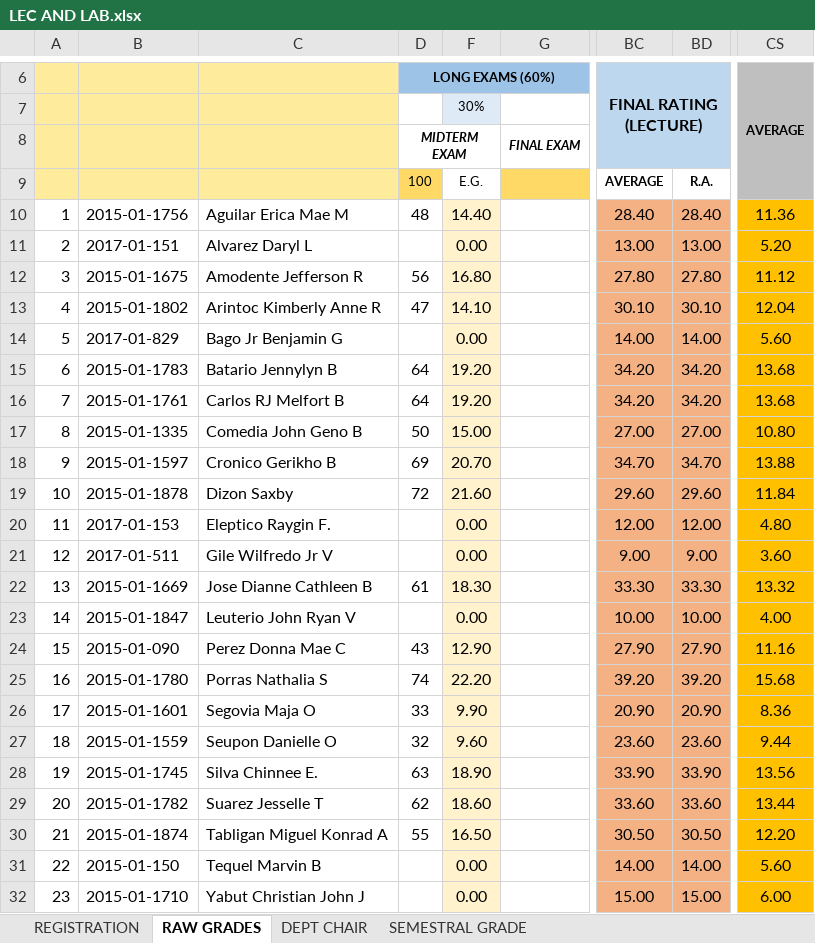
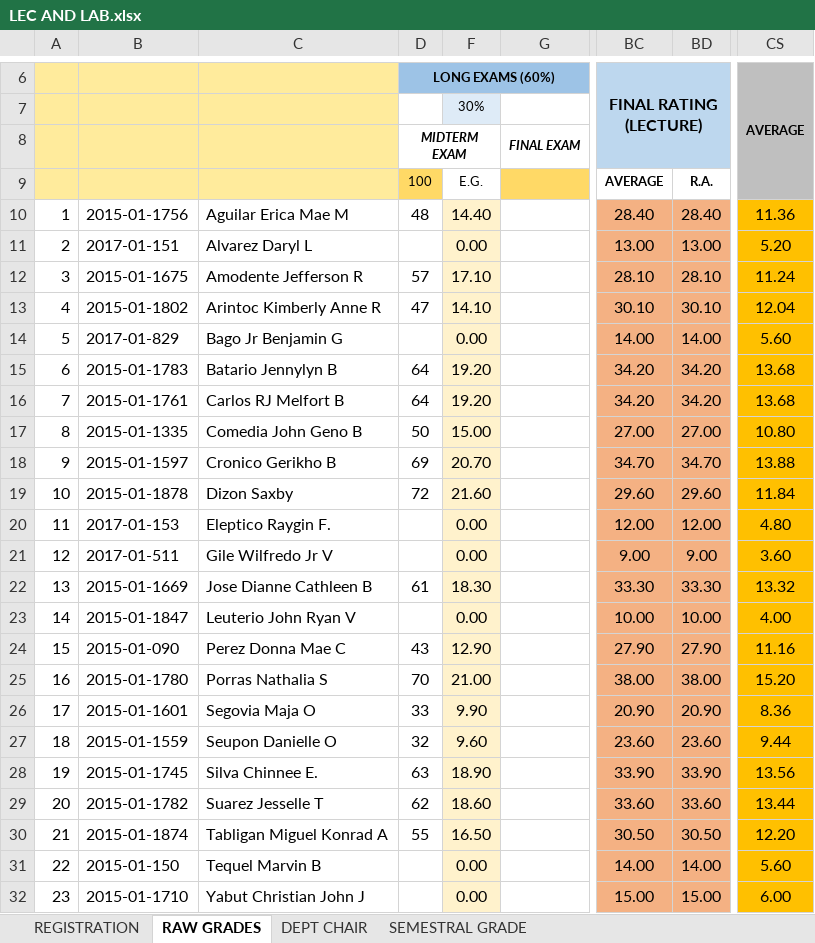
Before and after one commit to ghilo17/Grading-Sheets-First-Sem-2017-2018, an Excel workbook: DCIT 65 - CS 3C/LEC AND LAB.xlsx, sheet RAW GRADES, drawn as a sheet; only a part is shown, gaps mark what is left out; values as stored, in another font and other column widths than the file's, no borders; conditional formats not drawn; the diff names each change by its address in the sheet, - before the commit and + after, or states it on an @@ line.

```diff
--- a/DCIT 65 - CS 3C/LEC AND LAB.xlsx (sheet RAW GRADES)
+++ b/DCIT 65 - CS 3C/LEC AND LAB.xlsx (sheet RAW GRADES)
-D12 (LONG EXAMS (60%)): 56
+D12 (LONG EXAMS (60%)): 57
-F12: 16.80
+F12: 17.10
-BC12 (FINAL RATING (LECTURE)): 27.80
+BC12 (FINAL RATING (LECTURE)): 28.10
-BD12: 27.80
+BD12: 28.10
-CS12 (AVERAGE): 11.12
+CS12 (AVERAGE): 11.24
-D25 (LONG EXAMS (60%)): 74
+D25 (LONG EXAMS (60%)): 70
-F25: 22.20
+F25: 21.00
-BC25 (FINAL RATING (LECTURE)): 39.20
+BC25 (FINAL RATING (LECTURE)): 38.00
-BD25: 39.20
+BD25: 38.00
-CS25 (AVERAGE): 15.68
+CS25 (AVERAGE): 15.20
```
Also changed, not shown: sheet DEPT CHAIR, sheet SEMESTRAL GRADE, hidden cells, DCIT 21 - IT 1C/LEC AND LAB - IT 1C.xlsx, DCIT 21 - IT 1D/LEC AND LAB - IT1D.xlsx.
